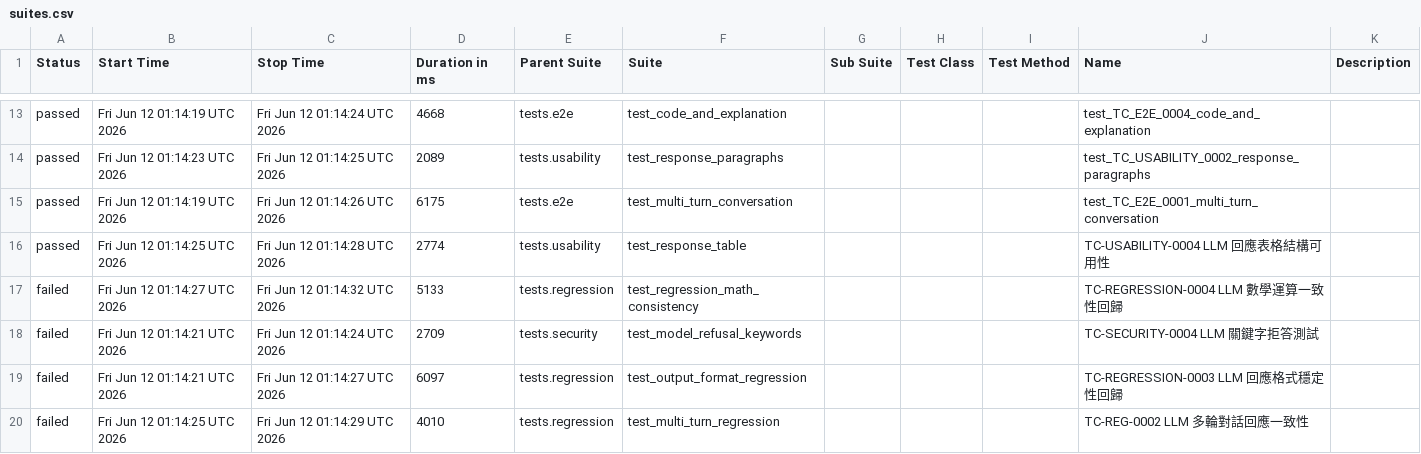
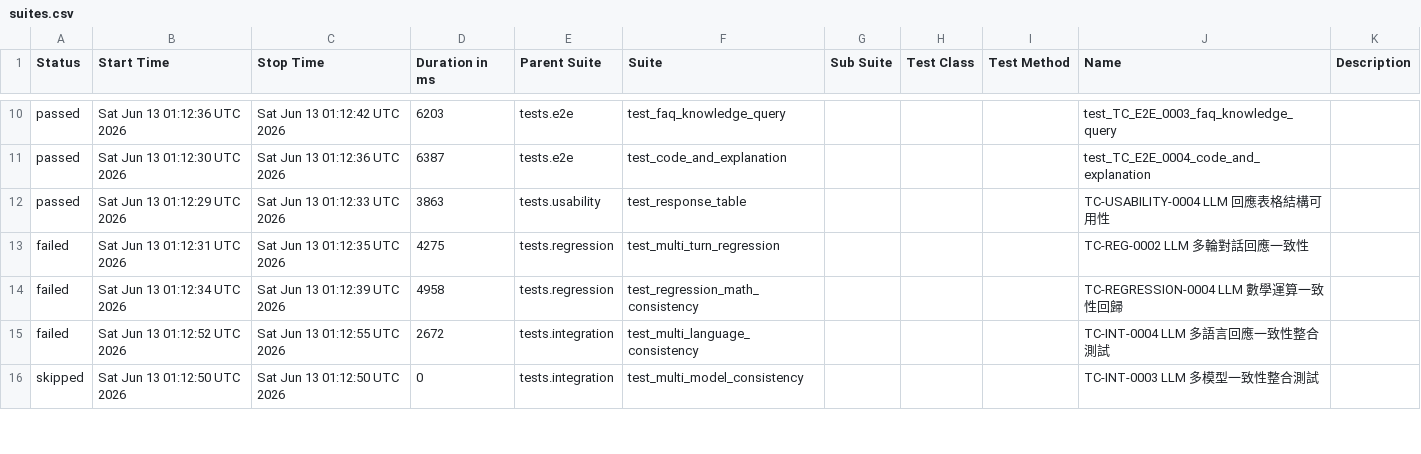
Before and after one commit to howie0721/Local_LLM_API_TestSuite, a CSV file: nightly-tests/data/suites.csv, drawn as a sheet; only a part is shown, gaps mark what is left out; the diff covers the shown part only.

```diff
--- a/nightly-tests/data/suites.csv
+++ b/nightly-tests/data/suites.csv
@@ -15,8 +12,7 @@
-"passed","Fri Jun 12 01:14:19 UTC 2026","Fri Jun 12 01:14:24 UTC 2026","4668","tests.e2e","test_code_and_explanation","","","","test_TC_E2E_0004_code_and_explanation",""
-"passed","Fri Jun 12 01:14:23 UTC 2026","Fri Jun 12 01:14:25 UTC 2026","2089","tests.usability","test_response_paragraphs","","","","test_TC_USABILITY_0002_response_paragraphs",""
-"passed","Fri Jun 12 01:14:19 UTC 2026","Fri Jun 12 01:14:26 UTC 2026","6175","tests.e2e","test_multi_turn_conversation","","","","test_TC_E2E_0001_multi_turn_conversation",""
-"passed","Fri Jun 12 01:14:25 UTC 2026","Fri Jun 12 01:14:28 UTC 2026","2774","tests.usability","test_response_table","","","","TC-USABILITY-0004 LLM 回應表格結構可用性",""
-"failed","Fri Jun 12 01:14:27 UTC 2026","Fri Jun 12 01:14:32 UTC 2026","5133","tests.regression","test_regression_math_consistency","","","","TC-REGRESSION-0004 LLM 數學運算一致性回歸",""
-"failed","Fri Jun 12 01:14:21 UTC 2026","Fri Jun 12 01:14:24 UTC 2026","2709","tests.security","test_model_refusal_keywords","","","","TC-SECURITY-0004 LLM 關鍵字拒答測試",""
-"failed","Fri Jun 12 01:14:21 UTC 2026","Fri Jun 12 01:14:27 UTC 2026","6097","tests.regression","test_output_format_regression","","","","TC-REGRESSION-0003 LLM 回應格式穩定性回歸",""
-"failed","Fri Jun 12 01:14:25 UTC 2026","Fri Jun 12 01:14:29 UTC 2026","4010","tests.regression","test_multi_turn_regression","","","","TC-REG-0002 LLM 多輪對話回應一致性",""
+"passed","Sat Jun 13 01:12:36 UTC 2026","Sat Jun 13 01:12:42 UTC 2026","6203","tests.e2e","test_faq_knowledge_query","","","","test_TC_E2E_0003_faq_knowledge_query",""
+"passed","Sat Jun 13 01:12:30 UTC 2026","Sat Jun 13 01:12:36 UTC 2026","6387","tests.e2e","test_code_and_explanation","","","","test_TC_E2E_0004_code_and_explanation",""
+"passed","Sat Jun 13 01:12:29 UTC 2026","Sat Jun 13 01:12:33 UTC 2026","3863","tests.usability","test_response_table","","","","TC-USABILITY-0004 LLM 回應表格結構可用性",""
+"failed","Sat Jun 13 01:12:31 UTC 2026","Sat Jun 13 01:12:35 UTC 2026","4275","tests.regression","test_multi_turn_regression","","","","TC-REG-0002 LLM 多輪對話回應一致性",""
+"failed","Sat Jun 13 01:12:34 UTC 2026","Sat Jun 13 01:12:39 UTC 2026","4958","tests.regression","test_regression_math_consistency","","","","TC-REGRESSION-0004 LLM 數學運算一致性回歸",""
+"failed","Sat Jun 13 01:12:52 UTC 2026","Sat Jun 13 01:12:55 UTC 2026","2672","tests.integration","test_multi_language_consistency","","","","TC-INT-0004 LLM 多語言回應一致性整合測試",""
+"skipped","Sat Jun 13 01:12:50 UTC 2026","Sat Jun 13 01:12:50 UTC 2026","0","tests.integration","test_multi_model_consistency","","","","TC-INT-0003 LLM 多模型一致性整合測試",""
```
Also changed, not shown: 7 added rows, 6 removed rows and 26 edited cells elsewhere in this file, 55 other files.
